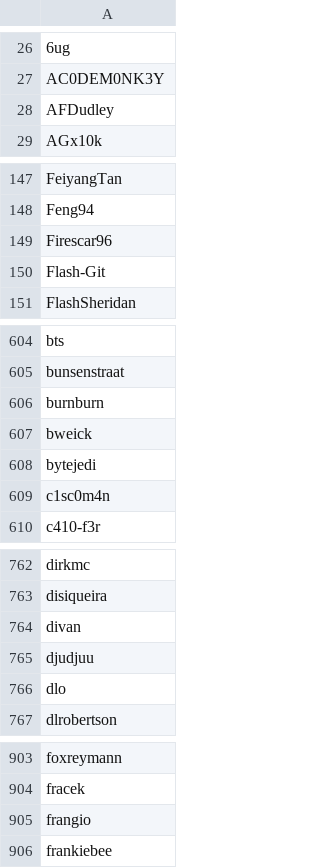
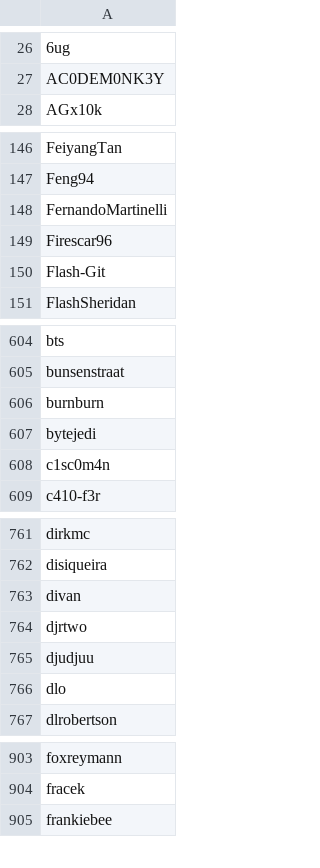
Before and after one commit to delvtech/zk-ids-collection, a CSV file: extra/csv/github_eligible_missing.csv, drawn as a sheet; only a part is shown, gaps mark what is left out; removed rows and columns are numbered as before the commit, all else as after; the diff covers the shown part only; the diff names each change by its address in the sheet, - before the commit and + after, or states it on an @@ line.

```diff
--- a/extra/csv/github_eligible_missing.csv
+++ b/extra/csv/github_eligible_missing.csv
-row 28: AFDudley
+row 148: FernandoMartinelli
-row 607: bweick
+row 764: djrtwo
-row 905: frangio
```
Also changed, not shown: 5 added rows and 50 removed rows elsewhere in this file, extra/csv/discord_eligible_missing.csv, 24 other files.
